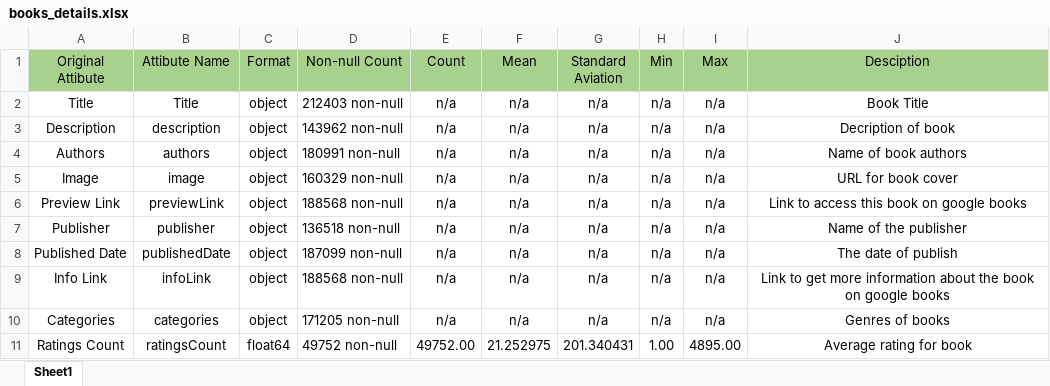
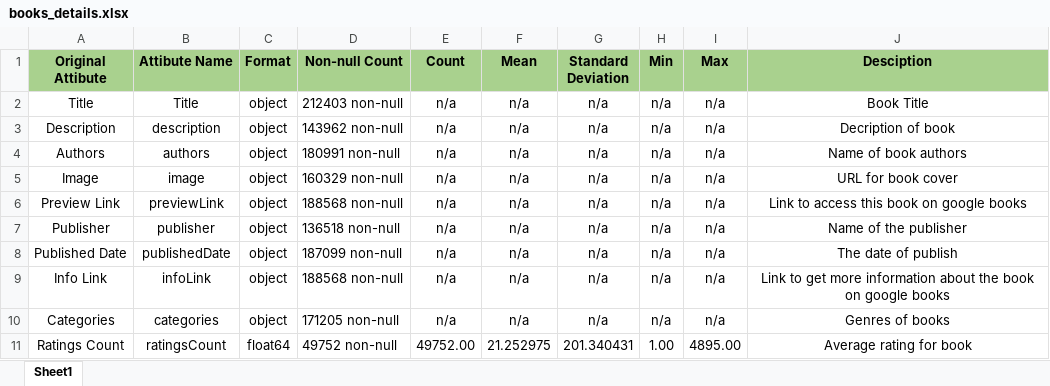
Before and after one commit to shahriar-rahman/A-Comparative-Analysis-of-Amazon-Book-Ratings-using-Collaborative-Filtering, an Excel workbook: docs/books_details.xlsx, sheet Sheet1, drawn as a sheet; values as stored, in another font and other column widths than the file's, no borders; the diff names each change by its address in the sheet, - before the commit and + after, or states it on an @@ line.

Commit message:
Updated books_details

```diff
--- a/docs/books_details.xlsx (sheet Sheet1)
+++ b/docs/books_details.xlsx (sheet Sheet1)
-A1:J1 bold: off
+A1:J1 bold: on
-G1: Standard Aviation
+G1: Standard Deviation
```
